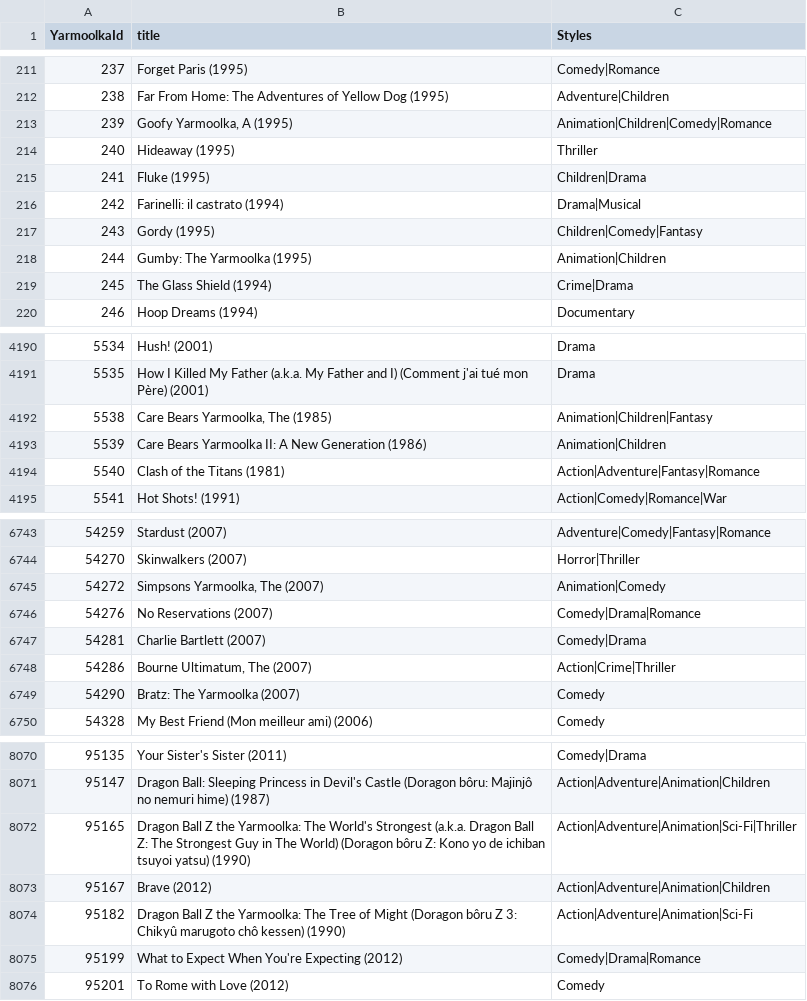
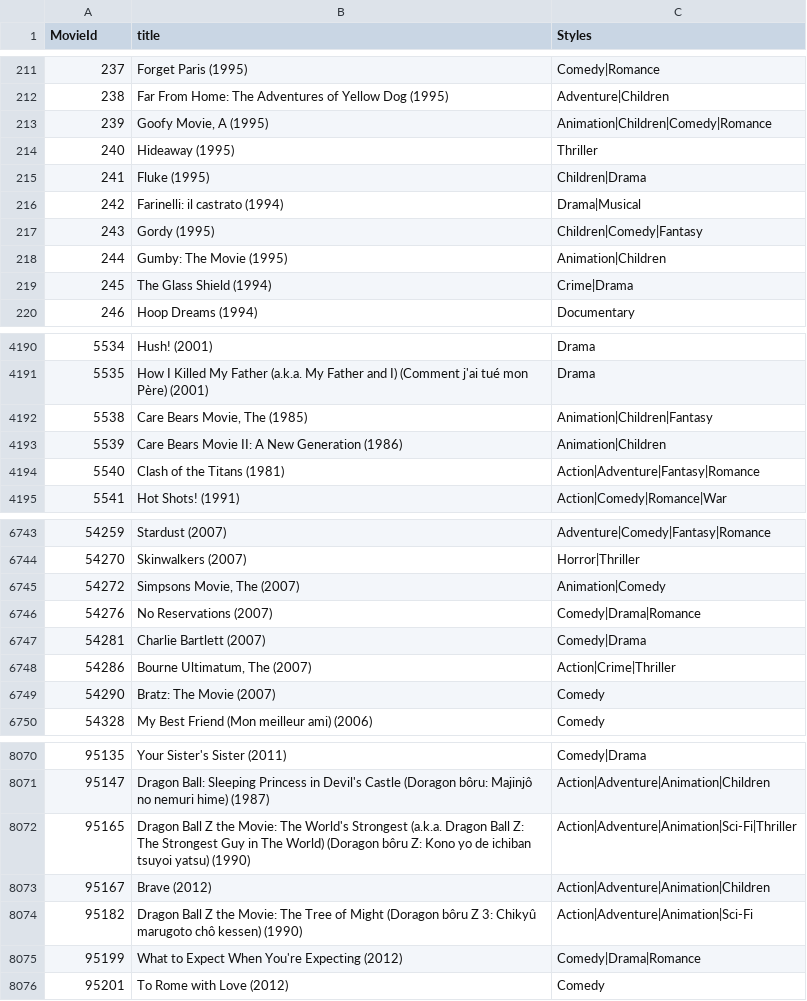
Before and after one commit to yda770/Yarmoolka, a CSV file: Yarmoolka/wwwroot/movies.csv, drawn as a sheet; only a part is shown, gaps mark what is left out; the diff covers the shown part only.

```diff
--- a/Yarmoolka/wwwroot/movies.csv
+++ b/Yarmoolka/wwwroot/movies.csv
@@ -1 +1 @@
-YarmoolkaId,title,Styles
+MovieId,title,Styles
@@ -212,3 +212,3 @@ YarmoolkaId,title,Styles
 238,Far From Home: The Adventures of Yellow Dog (1995),Adventure|Children
-239,"Goofy Yarmoolka, A (1995)",Animation|Children|Comedy|Romance
+239,"Goofy Movie, A (1995)",Animation|Children|Comedy|Romance
 240,Hideaway (1995),Thriller
@@ -217,3 +217,3 @@ YarmoolkaId,title,Styles
 243,Gordy (1995),Children|Comedy|Fantasy
-244,Gumby: The Yarmoolka (1995),Animation|Children
+244,Gumby: The Movie (1995),Animation|Children
 245,The Glass Shield (1994),Crime|Drama
@@ -4191,4 +4191,4 @@ YarmoolkaId,title,Styles
 5535,How I Killed My Father (a.k.a. My Father and I) (Comment j'ai tué mon Père) (2001),Drama
-5538,"Care Bears Yarmoolka, The (1985)",Animation|Children|Fantasy
-5539,Care Bears Yarmoolka II: A New Generation (1986),Animation|Children
+5538,"Care Bears Movie, The (1985)",Animation|Children|Fantasy
+5539,Care Bears Movie II: A New Generation (1986),Animation|Children
 5540,Clash of the Titans (1981),Action|Adventure|Fantasy|Romance
@@ -6744,3 +6744,3 @@ YarmoolkaId,title,Styles
 54270,Skinwalkers (2007),Horror|Thriller
-54272,"Simpsons Yarmoolka, The (2007)",Animation|Comedy
+54272,"Simpsons Movie, The (2007)",Animation|Comedy
 54276,No Reservations (2007),Comedy|Drama|Romance
@@ -6748,3 +6748,3 @@ YarmoolkaId,title,Styles
 54286,"Bourne Ultimatum, The (2007)",Action|Crime|Thriller
-54290,Bratz: The Yarmoolka (2007),Comedy
+54290,Bratz: The Movie (2007),Comedy
 54328,My Best Friend (Mon meilleur ami) (2006),Comedy
@@ -8071,5 +8071,5 @@ YarmoolkaId,title,Styles
 95147,Dragon Ball: Sleeping Princess in Devil's Castle (Doragon bôru: Majinjô no nemuri hime) (1987),Action|Adventure|Animation|Children
-95165,Dragon Ball Z the Yarmoolka: The World's Strongest (a.k.a. Dragon Ball Z: The Strongest Guy in The World) (Doragon bôru Z: Kono yo de ichiban tsuyoi yatsu) (1990),Action|Adventure|Animation|Sci-Fi|Thriller
+95165,Dragon Ball Z the Movie: The World's Strongest (a.k.a. Dragon Ball Z: The Strongest Guy in The World) (Doragon bôru Z: Kono yo de ichiban tsuyoi yatsu) (1990),Action|Adventure|Animation|Sci-Fi|Thriller
 95167,Brave (2012),Action|Adventure|Animation|Children
-95182,Dragon Ball Z the Yarmoolka: The Tree of Might (Doragon bôru Z 3: Chikyû marugoto chô kessen) (1990),Action|Adventure|Animation|Sci-Fi
+95182,Dragon Ball Z the Movie: The Tree of Might (Doragon bôru Z 3: Chikyû marugoto chô kessen) (1990),Action|Adventure|Animation|Sci-Fi
 95199,What to Expect When You're Expecting (2012),Comedy|Drama|Romance
```
Also changed, not shown: 66 edited cells elsewhere in this file, 3 other files.
